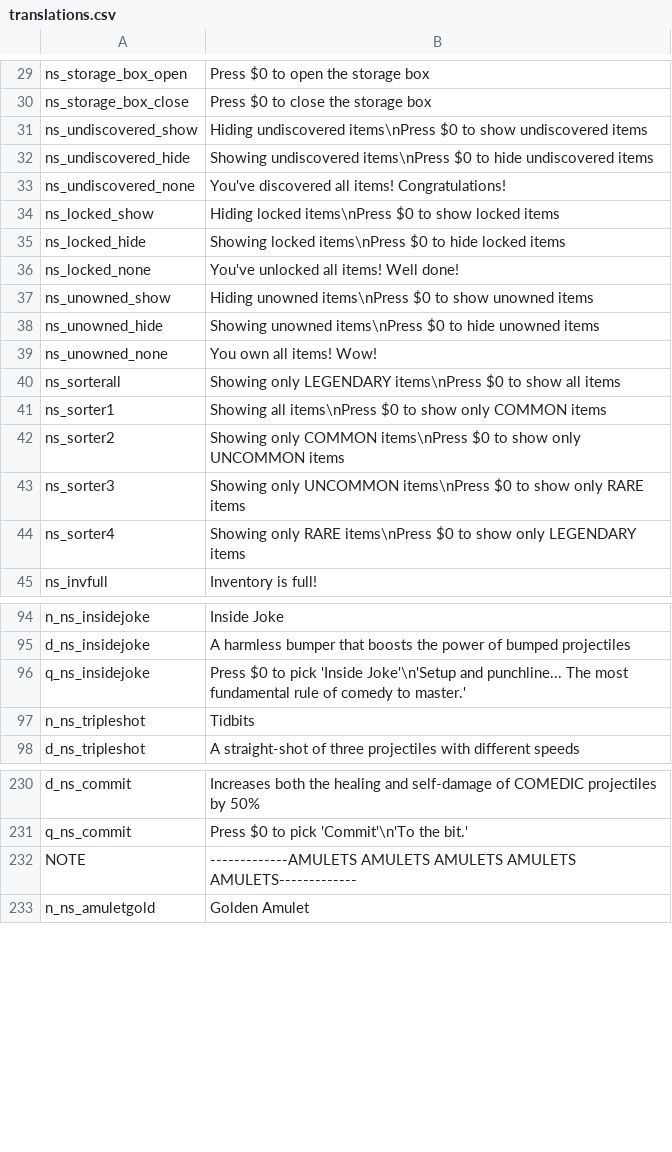
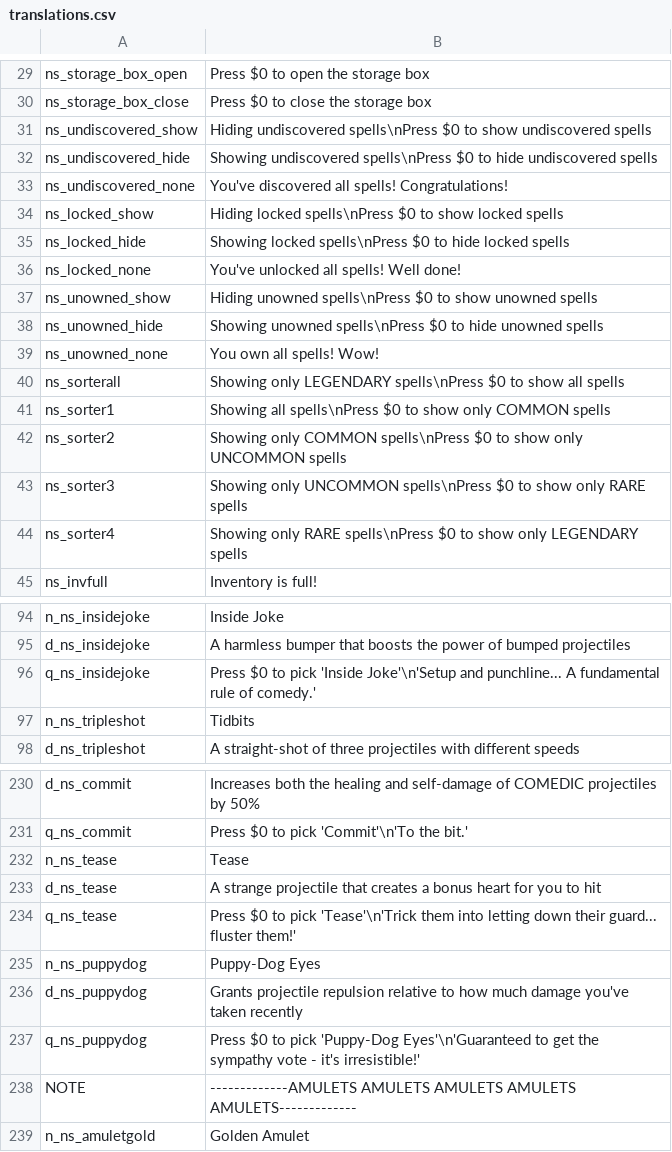
Before and after one commit to GrahamBurgers/noiting_simulator, a CSV file: translations.csv, drawn as a sheet; only a part is shown, gaps mark what is left out; the diff covers the shown part only.

```diff
--- a/translations.csv
+++ b/translations.csv
@@ -30,16 +30,16 @@ ns_storage_box_open,Press $0 to open the storage box,,,,,,,,,,,,,
 ns_storage_box_close,Press $0 to close the storage box,,,,,,,,,,,,,
-ns_undiscovered_show,Hiding undiscovered items\nPress $0 to show undiscovered items,,,,,,,,,,,,,
-ns_undiscovered_hide,Showing undiscovered items\nPress $0 to hide undiscovered items,,,,,,,,,,,,,
-ns_undiscovered_none,You've discovered all items! Congratulations!,,,,,,,,,,,,,
-ns_locked_show,Hiding locked items\nPress $0 to show locked items,,,,,,,,,,,,,
-ns_locked_hide,Showing locked items\nPress $0 to hide locked items,,,,,,,,,,,,,
-ns_locked_none,You've unlocked all items! Well done!,,,,,,,,,,,,,
-ns_unowned_show,Hiding unowned items\nPress $0 to show unowned items,,,,,,,,,,,,,
-ns_unowned_hide,Showing unowned items\nPress $0 to hide unowned items,,,,,,,,,,,,,
-ns_unowned_none,You own all items! Wow!,,,,,,,,,,,,,
-ns_sorterall,Showing only LEGENDARY items\nPress $0 to show all items,,,,,,,,,,,,,
-ns_sorter1,Showing all items\nPress $0 to show only COMMON items,,,,,,,,,,,,,
-ns_sorter2,Showing only COMMON items\nPress $0 to show only UNCOMMON items,,,,,,,,,,,,,
-ns_sorter3,Showing only UNCOMMON items\nPress $0 to show only RARE items,,,,,,,,,,,,,
-ns_sorter4,Showing only RARE items\nPress $0 to show only LEGENDARY items,,,,,,,,,,,,,
+ns_undiscovered_show,Hiding undiscovered spells\nPress $0 to show undiscovered spells,,,,,,,,,,,,,
+ns_undiscovered_hide,Showing undiscovered spells\nPress $0 to hide undiscovered spells,,,,,,,,,,,,,
+ns_undiscovered_none,You've discovered all spells! Congratulations!,,,,,,,,,,,,,
+ns_locked_show,Hiding locked spells\nPress $0 to show locked spells,,,,,,,,,,,,,
+ns_locked_hide,Showing locked spells\nPress $0 to hide locked spells,,,,,,,,,,,,,
+ns_locked_none,You've unlocked all spells! Well done!,,,,,,,,,,,,,
+ns_unowned_show,Hiding unowned spells\nPress $0 to show unowned spells,,,,,,,,,,,,,
+ns_unowned_hide,Showing unowned spells\nPress $0 to hide unowned spells,,,,,,,,,,,,,
+ns_unowned_none,You own all spells! Wow!,,,,,,,,,,,,,
+ns_sorterall,Showing only LEGENDARY spells\nPress $0 to show all spells,,,,,,,,,,,,,
+ns_sorter1,Showing all spells\nPress $0 to show only COMMON spells,,,,,,,,,,,,,
+ns_sorter2,Showing only COMMON spells\nPress $0 to show only UNCOMMON spells,,,,,,,,,,,,,
+ns_sorter3,Showing only UNCOMMON spells\nPress $0 to show only RARE spells,,,,,,,,,,,,,
+ns_sorter4,Showing only RARE spells\nPress $0 to show only LEGENDARY spells,,,,,,,,,,,,,
 ns_invfull,Inventory is full!,,,,,,,,,,,,,
@@ -95,3 +95,3 @@ n_ns_insidejoke,Inside Joke,,,,,,,,,,,,,
 d_ns_insidejoke,A harmless bumper that boosts the power of bumped projectiles,,,,,,,,,,,,,
-q_ns_insidejoke,Press $0 to pick 'Inside Joke'\n'Setup and punchline... The most fundamental rule of comedy to master.',,,,,,,,,,,,,
+q_ns_insidejoke,Press $0 to pick 'Inside Joke'\n'Setup and punchline... A fundamental rule of comedy.',,,,,,,,,,,,,
 n_ns_tripleshot,Tidbits,,,,,,,,,,,,,
@@ -231,2 +231,8 @@ d_ns_commit,Increases both the healing and self-damage of COMEDIC projectiles by
 q_ns_commit,"Press $0 to pick 'Commit'\n'To the bit.'",,,,,,,,,,,,,
+n_ns_tease,Tease,,,,,,,,,,,,,
+d_ns_tease,A strange projectile that creates a bonus heart for you to hit,,,,,,,,,,,,,
+q_ns_tease,"Press $0 to pick 'Tease'\n'Trick them into letting down their guard... fluster them!'",,,,,,,,,,,,,
+n_ns_puppydog,Puppy-Dog Eyes,,,,,,,,,,,,,
+d_ns_puppydog,Grants projectile repulsion relative to how much damage you've taken recently,,,,,,,,,,,,,
+q_ns_puppydog,"Press $0 to pick 'Puppy-Dog Eyes'\n'Guaranteed to get the sympathy vote - it's irresistible!'",,,,,,,,,,,,,
 NOTE,-------------AMULETS AMULETS AMULETS AMULETS AMULETS-------------,,,,,,,,,,,,,
```
Also changed, not shown: 32 edited cells elsewhere in this file, 42 other files.
